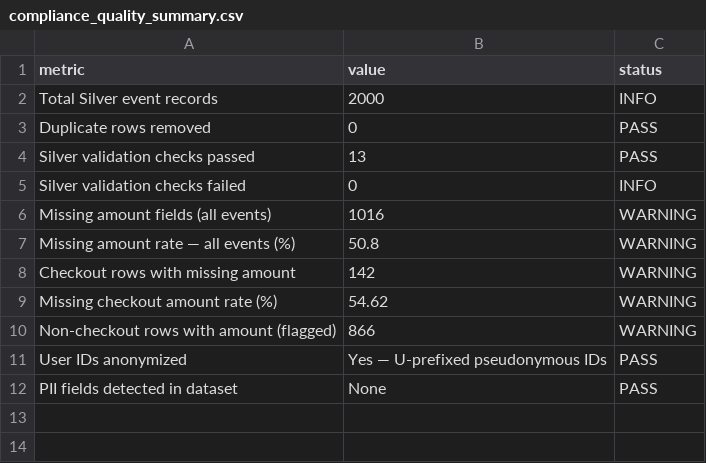
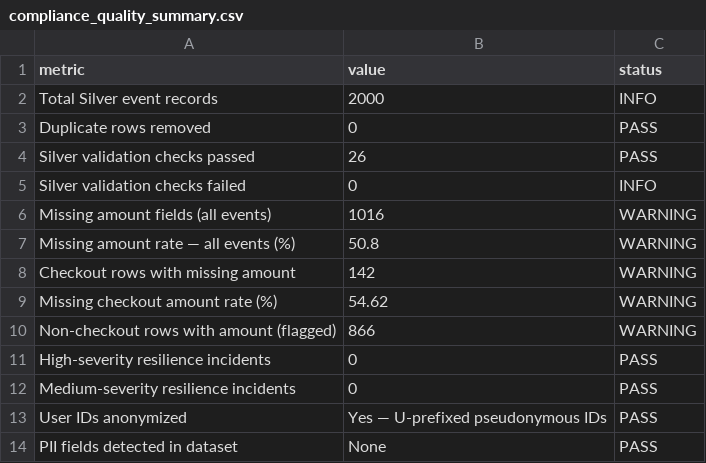
Before and after one commit to kjudge-zxc/MS2-finmark-data-pipeline, a CSV file: data/gold/compliance_quality_summary.csv, drawn as a sheet.

```diff
--- a/data/gold/compliance_quality_summary.csv
+++ b/data/gold/compliance_quality_summary.csv
@@ -3,3 +3,3 @@ Total Silver event records,2000,INFO
 Duplicate rows removed,0,PASS
-Silver validation checks passed,13,PASS
+Silver validation checks passed,26,PASS
 Silver validation checks failed,0,INFO
@@ -10,2 +10,4 @@ Missing checkout amount rate (%),54.62,WARNING
 Non-checkout rows with amount (flagged),866,WARNING
+High-severity resilience incidents,0,PASS
+Medium-severity resilience incidents,0,PASS
 User IDs anonymized,Yes — U-prefixed pseudonymous IDs,PASS
```
Also changed, not shown: data/silver/marketing_summary_clean.csv, data/silver/silver_validation_report.csv, 6 other files.
